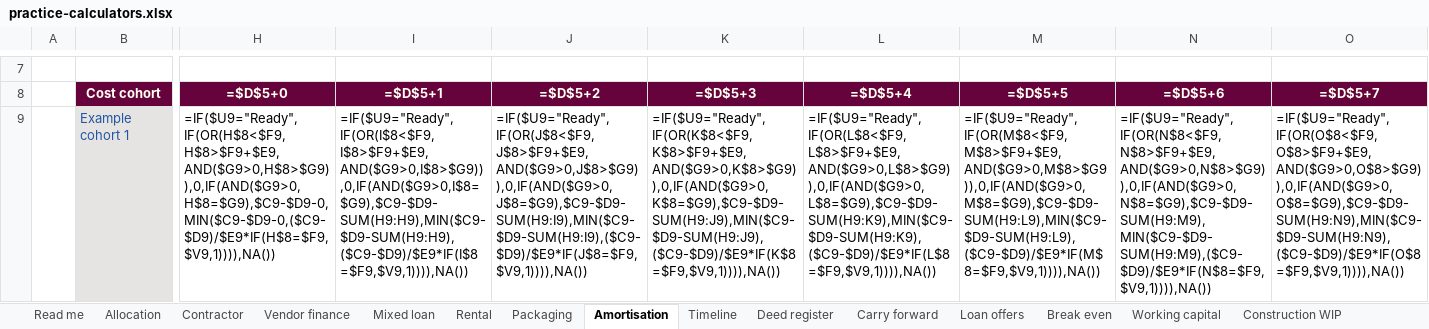
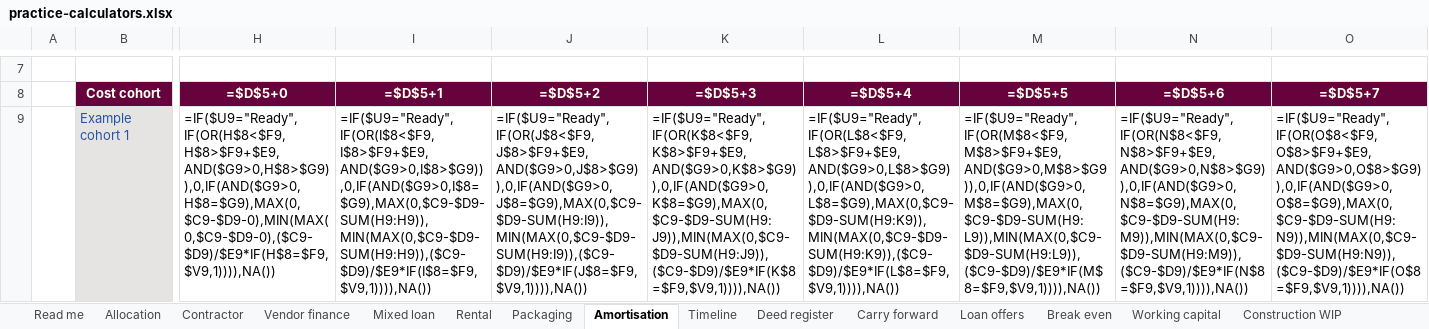
Before and after one commit to ryanduguid/Ozzit, an Excel workbook: templates/practice-calculators.xlsx, sheet Amortisation, drawn as a sheet; only a part is shown, gaps mark what is left out; values as stored, in another font and other column widths than the file's, no borders; formulas are shown in place of their values; conditional formats not drawn; the diff covers the shown part only; the diff names each change by its address in the sheet, - before the commit and + after, or states it on an @@ line.

Commit message:
Bound amortisation remainders and extend native precision checks

```diff
--- a/templates/practice-calculators.xlsx (sheet Amortisation)
+++ b/templates/practice-calculators.xlsx (sheet Amortisation)
-H9 (=$D$5+0): =IF($U9="Ready",IF(OR(H$8<$F9,H$8>$F9+$E9,AND($G9>0,H$8>$G9)),0,IF(AND($G9>0,H$8=$G9),$C9-$D9-0,MIN($C9-$D9-0,($C9-$D9)/$E9*IF(H$8=$F9,$V9,1)))),NA())
+H9 (=$D$5+0): =IF($U9="Ready",IF(OR(H$8<$F9,H$8>$F9+$E9,AND($G9>0,H$8>$G9)),0,IF(AND($G9>0,H$8=$G9),MAX(0,$C9-$D9-0),MIN(MAX(0,$C9-$D9-0),($C9-$D9)/$E9*IF(H$8=$F9,$V9,1)))),NA())
-I9 (=$D$5+1): =IF($U9="Ready",IF(OR(I$8<$F9,I$8>$F9+$E9,AND($G9>0,I$8>$G9)),0,IF(AND($G9>0,I$8=$G9),$C9-$D9-SUM(H9:H9),MIN($C9-$D9-SUM(H9:H9),($C9-$D9)/$E9*IF(I$8=$F9,$V9,1)))),NA())
+I9 (=$D$5+1): =IF($U9="Ready",IF(OR(I$8<$F9,I$8>$F9+$E9,AND($G9>0,I$8>$G9)),0,IF(AND($G9>0,I$8=$G9),MAX(0,$C9-$D9-SUM(H9:H9)),MIN(MAX(0,$C9-$D9-SUM(H9:H9)),($C9-$D9)/$E9*IF(I$8=$F9,$V9,1)))),NA())
-J9 (=$D$5+2): =IF($U9="Ready",IF(OR(J$8<$F9,J$8>$F9+$E9,AND($G9>0,J$8>$G9)),0,IF(AND($G9>0,J$8=$G9),$C9-$D9-SUM(H9:I9),MIN($C9-$D9-SUM(H9:I9),($C9-$D9)/$E9*IF(J$8=$F9,$V9,1)))),NA())
+J9 (=$D$5+2): =IF($U9="Ready",IF(OR(J$8<$F9,J$8>$F9+$E9,AND($G9>0,J$8>$G9)),0,IF(AND($G9>0,J$8=$G9),MAX(0,$C9-$D9-SUM(H9:I9)),MIN(MAX(0,$C9-$D9-SUM(H9:I9)),($C9-$D9)/$E9*IF(J$8=$F9,$V9,1)))),NA())
-K9 (=$D$5+3): =IF($U9="Ready",IF(OR(K$8<$F9,K$8>$F9+$E9,AND($G9>0,K$8>$G9)),0,IF(AND($G9>0,K$8=$G9),$C9-$D9-SUM(H9:J9),MIN($C9-$D9-SUM(H9:J9),($C9-$D9)/$E9*IF(K$8=$F9,$V9,1)))),NA())
+K9 (=$D$5+3): =IF($U9="Ready",IF(OR(K$8<$F9,K$8>$F9+$E9,AND($G9>0,K$8>$G9)),0,IF(AND($G9>0,K$8=$G9),MAX(0,$C9-$D9-SUM(H9:J9)),MIN(MAX(0,$C9-$D9-SUM(H9:J9)),($C9-$D9)/$E9*IF(K$8=$F9,$V9,1)))),NA())
-L9 (=$D$5+4): =IF($U9="Ready",IF(OR(L$8<$F9,L$8>$F9+$E9,AND($G9>0,L$8>$G9)),0,IF(AND($G9>0,L$8=$G9),$C9-$D9-SUM(H9:K9),MIN($C9-$D9-SUM(H9:K9),($C9-$D9)/$E9*IF(L$8=$F9,$V9,1)))),NA())
+L9 (=$D$5+4): =IF($U9="Ready",IF(OR(L$8<$F9,L$8>$F9+$E9,AND($G9>0,L$8>$G9)),0,IF(AND($G9>0,L$8=$G9),MAX(0,$C9-$D9-SUM(H9:K9)),MIN(MAX(0,$C9-$D9-SUM(H9:K9)),($C9-$D9)/$E9*IF(L$8=$F9,$V9,1)))),NA())
-M9 (=$D$5+5): =IF($U9="Ready",IF(OR(M$8<$F9,M$8>$F9+$E9,AND($G9>0,M$8>$G9)),0,IF(AND($G9>0,M$8=$G9),$C9-$D9-SUM(H9:L9),MIN($C9-$D9-SUM(H9:L9),($C9-$D9)/$E9*IF(M$8=$F9,$V9,1)))),NA())
+M9 (=$D$5+5): =IF($U9="Ready",IF(OR(M$8<$F9,M$8>$F9+$E9,AND($G9>0,M$8>$G9)),0,IF(AND($G9>0,M$8=$G9),MAX(0,$C9-$D9-SUM(H9:L9)),MIN(MAX(0,$C9-$D9-SUM(H9:L9)),($C9-$D9)/$E9*IF(M$8=$F9,$V9,1)))),NA())
-N9 (=$D$5+6): =IF($U9="Ready",IF(OR(N$8<$F9,N$8>$F9+$E9,AND($G9>0,N$8>$G9)),0,IF(AND($G9>0,N$8=$G9),$C9-$D9-SUM(H9:M9),MIN($C9-$D9-SUM(H9:M9),($C9-$D9)/$E9*IF(N$8=$F9,$V9,1)))),NA())
+N9 (=$D$5+6): =IF($U9="Ready",IF(OR(N$8<$F9,N$8>$F9+$E9,AND($G9>0,N$8>$G9)),0,IF(AND($G9>0,N$8=$G9),MAX(0,$C9-$D9-SUM(H9:M9)),MIN(MAX(0,$C9-$D9-SUM(H9:M9)),($C9-$D9)/$E9*IF(N$8=$F9,$V9,1)))),NA())
-O9 (=$D$5+7): =IF($U9="Ready",IF(OR(O$8<$F9,O$8>$F9+$E9,AND($G9>0,O$8>$G9)),0,IF(AND($G9>0,O$8=$G9),$C9-$D9-SUM(H9:N9),MIN($C9-$D9-SUM(H9:N9),($C9-$D9)/$E9*IF(O$8=$F9,$V9,1)))),NA())
+O9 (=$D$5+7): =IF($U9="Ready",IF(OR(O$8<$F9,O$8>$F9+$E9,AND($G9>0,O$8>$G9)),0,IF(AND($G9>0,O$8=$G9),MAX(0,$C9-$D9-SUM(H9:N9)),MIN(MAX(0,$C9-$D9-SUM(H9:N9)),($C9-$D9)/$E9*IF(O$8=$F9,$V9,1)))),NA())
```
Also changed, not shown: 124 edited cells elsewhere in this sheet, 3 other files.
